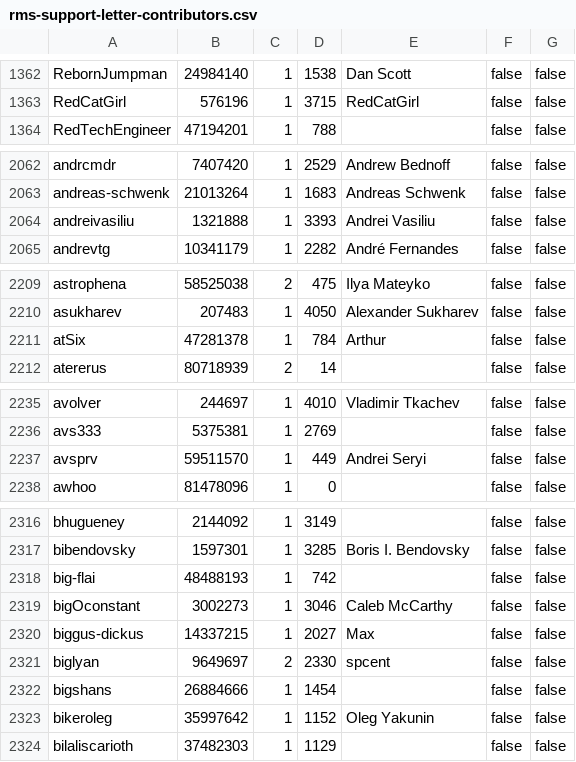
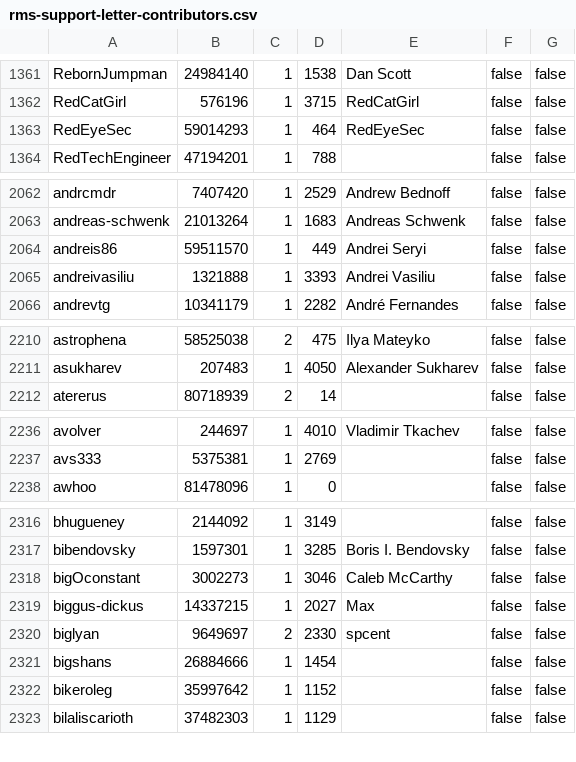
Before and after one commit to travisbrown/octocrabby, a CSV file: data/rms-support-letter-contributors.csv, drawn as a sheet; only a part is shown, gaps mark what is left out; the diff covers the shown part only.

```diff
--- a/data/rms-support-letter-contributors.csv
+++ b/data/rms-support-letter-contributors.csv
@@ -1363,2 +1362,3 @@ RebornJumpman,24984140,1,1538,Dan Scott,false,false
 RedCatGirl,576196,1,3715,RedCatGirl,false,false
+RedEyeSec,59014293,1,464,RedEyeSec,false,false
 RedTechEngineer,47194201,1,788,,false,false
@@ -2063,2 +2063,3 @@ andrcmdr,7407420,1,2529,Andrew Bednoff,false,false
 andreas-schwenk,21013264,1,1683,Andreas Schwenk,false,false
+andreis86,59511570,1,449,Andrei Seryi,false,false
 andreivasiliu,1321888,1,3393,Andrei Vasiliu,false,false
@@ -2210,3 +2211,2 @@ astrophena,58525038,2,475,Ilya Mateyko,false,false
 asukharev,207483,1,4050,Alexander Sukharev,false,false
-atSix,47281378,1,784,Arthur,false,false
 atererus,80718939,2,14,,false,false
@@ -2236,3 +2237,2 @@ avolver,244697,1,4010,Vladimir Tkachev,false,false
 avs333,5375381,1,2769,,false,false
-avsprv,59511570,1,449,Andrei Seryi,false,false
 awhoo,81478096,1,0,,false,false
@@ -2317,3 +2317,2 @@ bhugueney,2144092,1,3149,,false,false
 bibendovsky,1597301,1,3285,Boris I. Bendovsky,false,false
-big-flai,48488193,1,742,,false,false
 bigOconstant,3002273,1,3046,Caleb McCarthy,false,false
@@ -2322,3 +2321,3 @@ biglyan,9649697,2,2330,spcent,false,false
 bigshans,26884666,1,1454,,false,false
-bikeroleg,35997642,1,1152,Oleg Yakunin,false,false
+bikeroleg,35997642,1,1152,,false,false
 bilaliscarioth,37482303,1,1129,,false,false
```
Also changed, not shown: 10 added rows, 10 removed rows and 20 edited cells elsewhere in this file.
